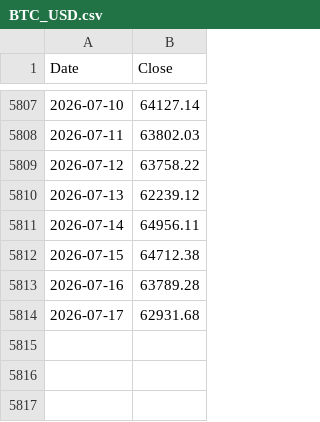
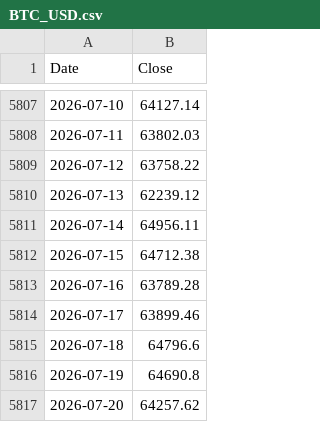
Before and after one commit to kittycapital/strategy, a CSV file: BTC_USD.csv, drawn as a sheet; only a part is shown, gaps mark what is left out.

```diff
--- a/BTC_USD.csv
+++ b/BTC_USD.csv
@@ -5813,2 +5813,5 @@ Date,Close
 2026-07-16,63789.28
-2026-07-17,62931.68
+2026-07-17,63899.46
+2026-07-18,64796.6
+2026-07-19,64690.8
+2026-07-20,64257.62
```
Also changed, not shown: MSTR_USD.csv, 2 other files.
